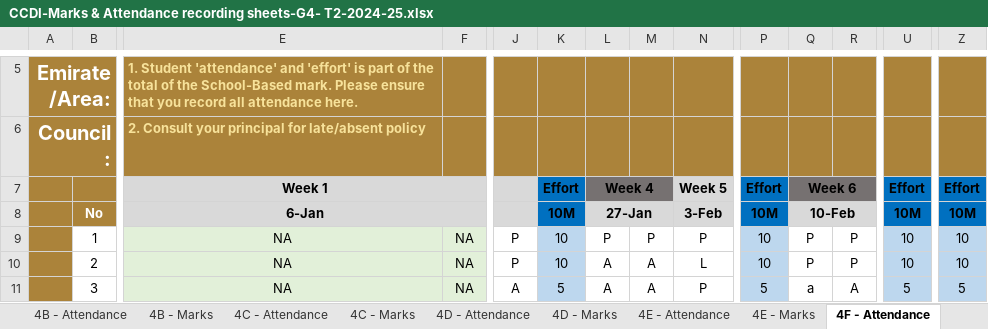
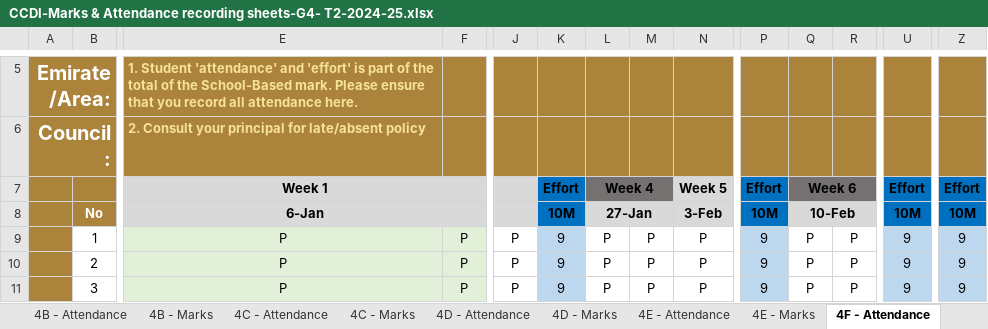
Before and after one commit to AlJood-School/grade-dashboard, an Excel workbook: CCDI-Marks & Attendance recording sheets-G4- T2-2024-25.xlsx, sheet 4F - Attendance, drawn as a sheet; only a part is shown, gaps mark what is left out; values as stored, in another font and other column widths than the file's, no borders; the diff covers the shown part only; the diff names each change by its address in the sheet, - before the commit and + after, or states it on an @@ line.

Commit message:
✅ Fill attendance P + effort blocks from marks sheet (G3 & G4)

```diff
--- a/CCDI-Marks & Attendance recording sheets-G4- T2-2024-25.xlsx (sheet 4F - Attendance)
+++ b/CCDI-Marks & Attendance recording sheets-G4- T2-2024-25.xlsx (sheet 4F - Attendance)
-E9:E11 (6-Jan): NA
+E9:E11 (6-Jan): P
-F9:F11: NA
+F9:F11: P
-K9:K10 (10M): 10
+K9:K10 (10M): 9
-P9:P10 (10M): 10
+P9:P10 (10M): 9
-U9:U10 (10M): 10
+U9:U10 (10M): 9
-Z9:Z10 (10M): 10
+Z9:Z10 (10M): 9
-L10:L11 (27-Jan): A
+L10:L11 (27-Jan): P
-M10:M11: A
+M10:M11: P
-N10 (3-Feb): L
+N10 (3-Feb): P
-J11: A
+J11: P
-K11 (10M): 5
+K11 (10M): 9
-P11 (10M): 5
+P11 (10M): 9
-Q11 (10-Feb): a
+Q11 (10-Feb): P
-R11: A
+R11: P
-U11 (10M): 5
+U11 (10M): 9
-Z11 (10M): 5
+Z11 (10M): 9
```
Also changed, not shown: 576 edited cells elsewhere in this sheet, sheet 4A - Attendance, sheet 4D - Attendance, sheet 4B - Attendance, sheet 4C - Attendance, sheet 4E - Attendance, sheet 4 - Attendance, CCDI-Marks & Attendance recording sheets-G3- T2-2024-25.xlsx.
